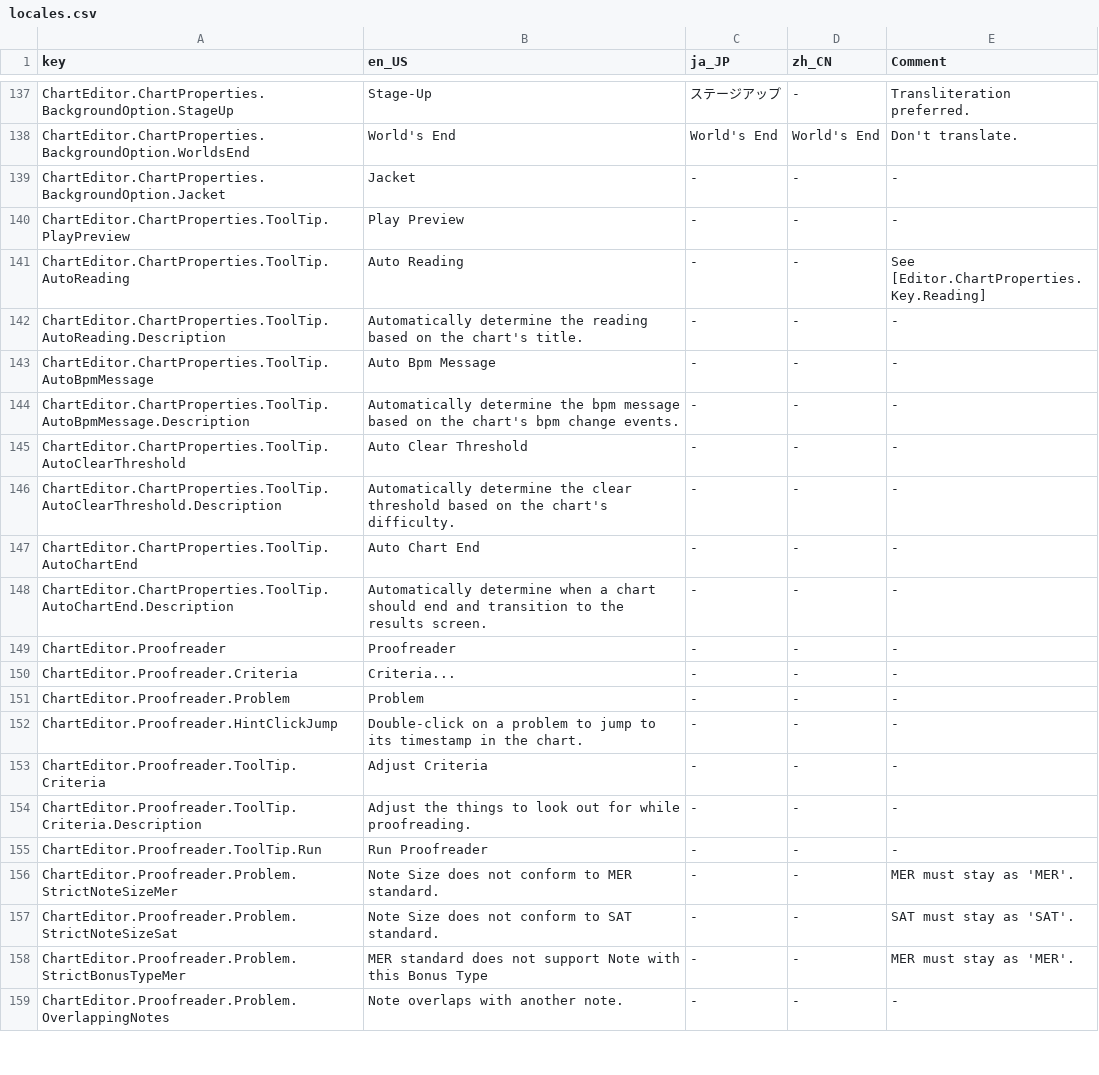
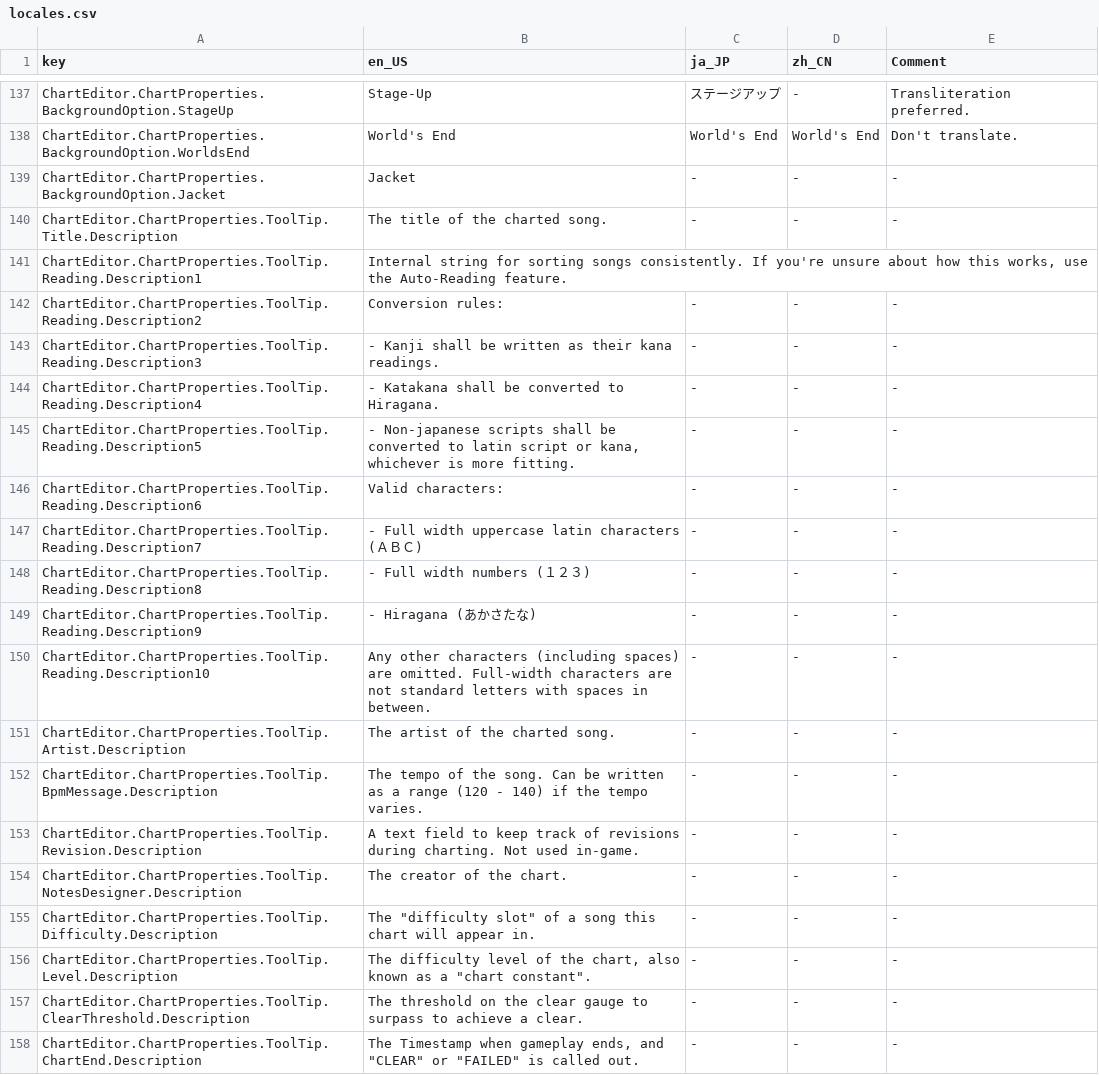
Before and after one commit to Yasu3D/SaturnEdit, a CSV file: SaturnEdit/Assets/Locales/locales.csv, drawn as a sheet; only a part is shown, gaps mark what is left out; the shorter side is filled out with more unchanged rows; the diff covers the shown part only.

Commit message:
add tooltips to all chart properties, make offset milliseconds instead of seconds (fixes rounding issue)

```diff
--- a/SaturnEdit/Assets/Locales/locales.csv
+++ b/SaturnEdit/Assets/Locales/locales.csv
@@ -139 +139,20 @@ ChartEditor.ChartProperties.BackgroundOption.WorldsEnd,World's End,World's End,W
 ChartEditor.ChartProperties.BackgroundOption.Jacket,Jacket,-,-,-
+ChartEditor.ChartProperties.ToolTip.Title.Description,The title of the charted song.,-,-,-
+ChartEditor.ChartProperties.ToolTip.Reading.Description1,"Internal string for sorting songs consistently. If you're unsure about how this works, use the Auto-Reading feature."
+ChartEditor.ChartProperties.ToolTip.Reading.Description2,Conversion rules:,-,-,-
+ChartEditor.ChartProperties.ToolTip.Reading.Description3,- Kanji shall be written as their kana readings.,-,-,-
+ChartEditor.ChartProperties.ToolTip.Reading.Description4,- Katakana shall be converted to Hiragana.,-,-,-
+ChartEditor.ChartProperties.ToolTip.Reading.Description5,"- Non-japanese scripts shall be converted to latin script or kana, whichever is more fitting.",-,-,-
+ChartEditor.ChartProperties.ToolTip.Reading.Description6,Valid characters:,-,-,-
+ChartEditor.ChartProperties.ToolTip.Reading.Description7,- Full width uppercase latin characters (ＡＢＣ),-,-,-
+ChartEditor.ChartProperties.ToolTip.Reading.Description8,- Full width numbers (１２３),-,-,-
+ChartEditor.ChartProperties.ToolTip.Reading.Description9,- Hiragana (あかさたな),-,-,-
+ChartEditor.ChartProperties.ToolTip.Reading.Description10,Any other characters (including spaces) are omitted. Full-width characters are not standard letters with spaces in between.,-,-,-
+ChartEditor.ChartProperties.ToolTip.Artist.Description,The artist of the charted song.,-,-,-
+ChartEditor.ChartProperties.ToolTip.BpmMessage.Description,The tempo of the song. Can be written as a range (120 - 140) if the tempo varies.,-,-,-
+ChartEditor.ChartProperties.ToolTip.Revision.Description,A text field to keep track of revisions during charting. Not used in-game.,-,-,-
+ChartEditor.ChartProperties.ToolTip.NotesDesigner.Description,The creator of the chart.,-,-,-
+ChartEditor.ChartProperties.ToolTip.Difficulty.Description,"The ""difficulty slot"" of a song this chart will appear in.",-,-,-
+ChartEditor.ChartProperties.ToolTip.Level.Description,"The difficulty level of the chart, also known as a ""chart constant"".",-,-,-
+ChartEditor.ChartProperties.ToolTip.ClearThreshold.Description,"The threshold on the clear gauge to surpass to achieve a clear.",-,-,-
+ChartEditor.ChartProperties.ToolTip.ChartEnd.Description,"The Timestamp when gameplay ends, and ""CLEAR"" or ""FAILED"" is called out.",-,-,-
```
Also changed, not shown: 15 added rows and 2 edited cells elsewhere in this file, 5 other files.
